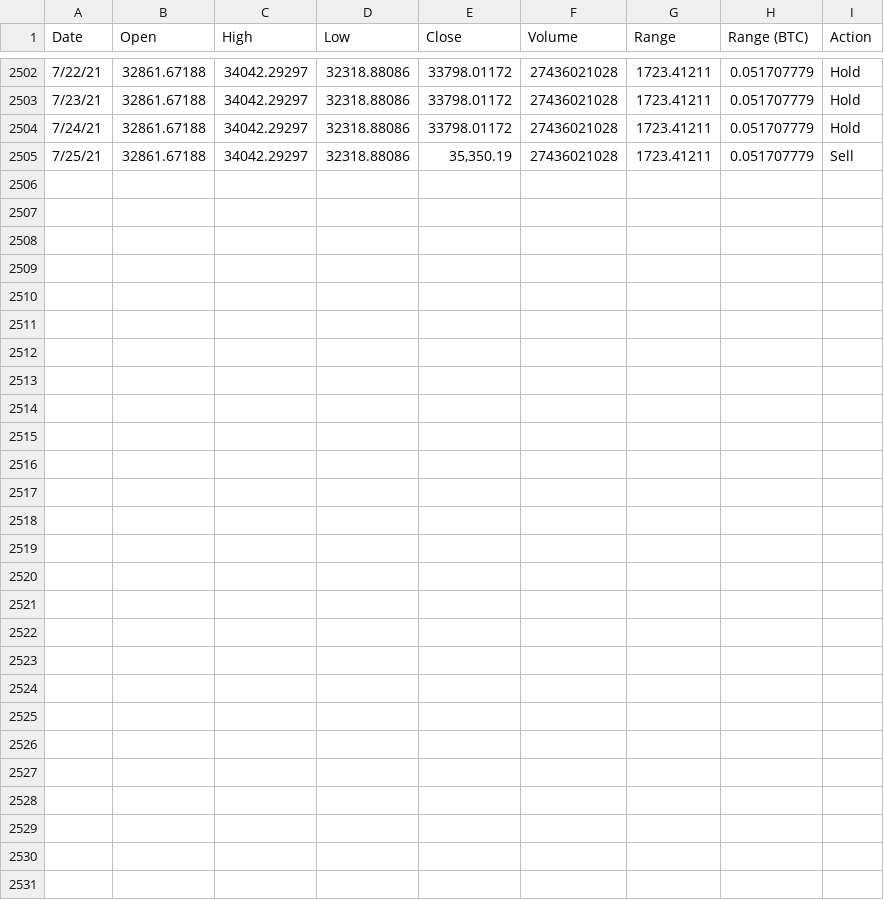
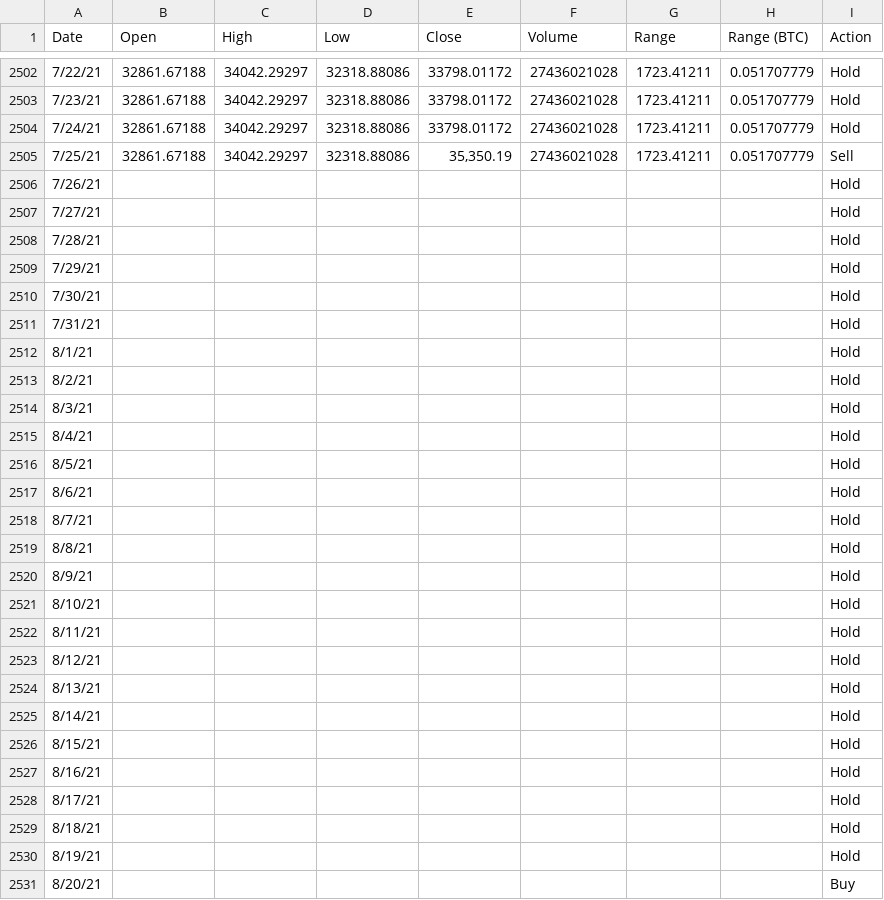
Before and after one commit to wesley-jones/jeefu, a CSV file: models/data/simulation_amateur.csv, drawn as a sheet; only a part is shown, gaps mark what is left out; the diff names each change by its address in the sheet, - before the commit and + after, or states it on an @@ line.

```diff
--- a/models/data/simulation_amateur.csv
+++ b/models/data/simulation_amateur.csv
+row 2506: 7/26/21 |  |  |  |  |  |  |  | Hold
+row 2507: 7/27/21 |  |  |  |  |  |  |  | Hold
+row 2508: 7/28/21 |  |  |  |  |  |  |  | Hold
+row 2509: 7/29/21 |  |  |  |  |  |  |  | Hold
+row 2510: 7/30/21 |  |  |  |  |  |  |  | Hold
+row 2511: 7/31/21 |  |  |  |  |  |  |  | Hold
+row 2512: 8/1/21 |  |  |  |  |  |  |  | Hold
+row 2513: 8/2/21 |  |  |  |  |  |  |  | Hold
+row 2514: 8/3/21 |  |  |  |  |  |  |  | Hold
+row 2515: 8/4/21 |  |  |  |  |  |  |  | Hold
+row 2516: 8/5/21 |  |  |  |  |  |  |  | Hold
+row 2517: 8/6/21 |  |  |  |  |  |  |  | Hold
+row 2518: 8/7/21 |  |  |  |  |  |  |  | Hold
+row 2519: 8/8/21 |  |  |  |  |  |  |  | Hold
+row 2520: 8/9/21 |  |  |  |  |  |  |  | Hold
+row 2521: 8/10/21 |  |  |  |  |  |  |  | Hold
+row 2522: 8/11/21 |  |  |  |  |  |  |  | Hold
+row 2523: 8/12/21 |  |  |  |  |  |  |  | Hold
+row 2524: 8/13/21 |  |  |  |  |  |  |  | Hold
+row 2525: 8/14/21 |  |  |  |  |  |  |  | Hold
+row 2526: 8/15/21 |  |  |  |  |  |  |  | Hold
+row 2527: 8/16/21 |  |  |  |  |  |  |  | Hold
+row 2528: 8/17/21 |  |  |  |  |  |  |  | Hold
+row 2529: 8/18/21 |  |  |  |  |  |  |  | Hold
+row 2530: 8/19/21 |  |  |  |  |  |  |  | Hold
+row 2531: 8/20/21 |  |  |  |  |  |  |  | Buy
```
Also changed, not shown: models/data/simulation_3_optimal.csv, 4 other files.
